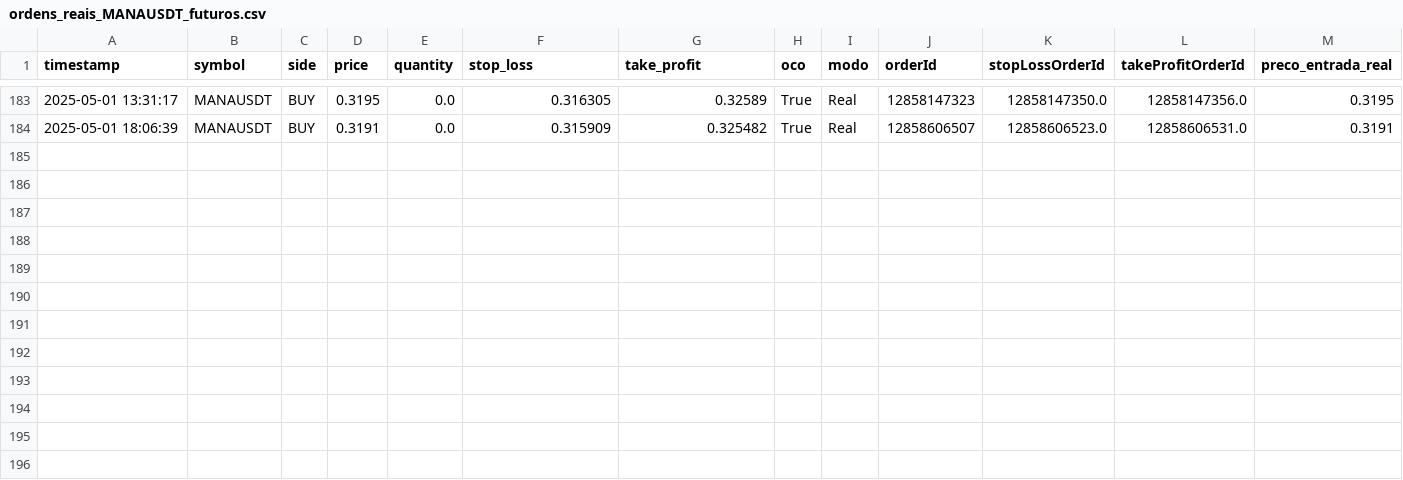
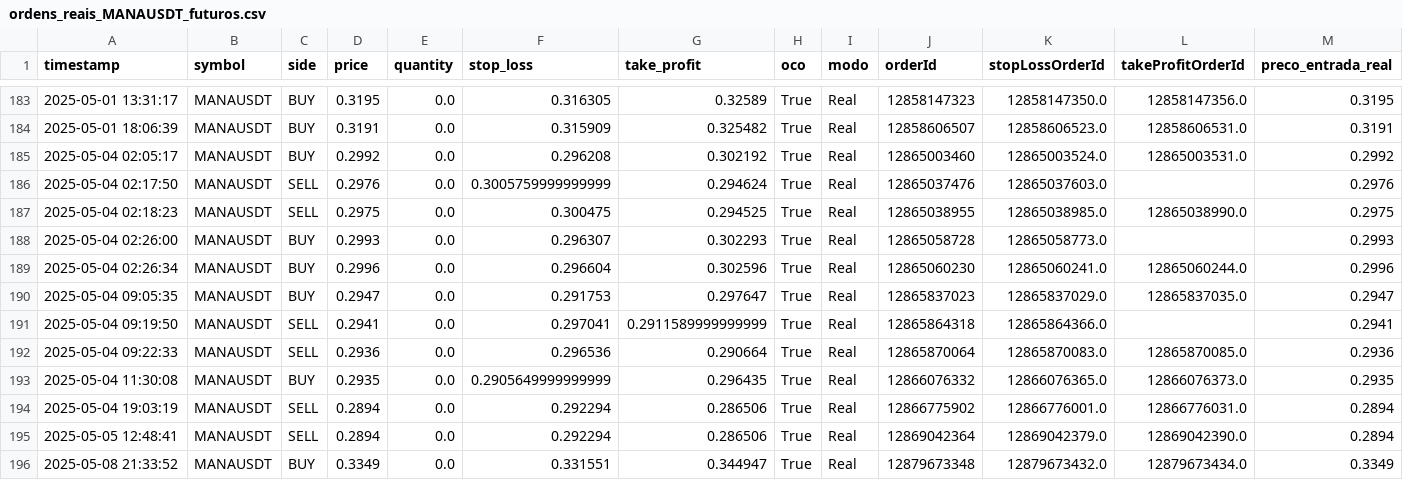
Before and after one commit to ArtexSonora/appfinacer, a CSV file: ordens_reais_MANAUSDT_futuros.csv, drawn as a sheet; only a part is shown, gaps mark what is left out; rows hold the shown columns only; the diff names each change by its address in the sheet, - before the commit and + after, or states it on an @@ line.

```diff
--- a/ordens_reais_MANAUSDT_futuros.csv
+++ b/ordens_reais_MANAUSDT_futuros.csv
+row 185: 2025-05-04 02:05:17 | MANAUSDT | BUY | 0.2992 | 0.0 | 0.296208 | 0.302192 | True | Real | 12865003460 | 12865003524.0 | 12865003531.0 | 0.2992
+row 186: 2025-05-04 02:17:50 | MANAUSDT | SELL | 0.2976 | 0.0 | 0.3005759999999999 | 0.294624 | True | Real | 12865037476 | 12865037603.0 |  | 0.2976
+row 187: 2025-05-04 02:18:23 | MANAUSDT | SELL | 0.2975 | 0.0 | 0.300475 | 0.294525 | True | Real | 12865038955 | 12865038985.0 | 12865038990.0 | 0.2975
+row 188: 2025-05-04 02:26:00 | MANAUSDT | BUY | 0.2993 | 0.0 | 0.296307 | 0.302293 | True | Real | 12865058728 | 12865058773.0 |  | 0.2993
+row 189: 2025-05-04 02:26:34 | MANAUSDT | BUY | 0.2996 | 0.0 | 0.296604 | 0.302596 | True | Real | 12865060230 | 12865060241.0 | 12865060244.0 | 0.2996
+row 190: 2025-05-04 09:05:35 | MANAUSDT | BUY | 0.2947 | 0.0 | 0.291753 | 0.297647 | True | Real | 12865837023 | 12865837029.0 | 12865837035.0 | 0.2947
+row 191: 2025-05-04 09:19:50 | MANAUSDT | SELL | 0.2941 | 0.0 | 0.297041 | 0.2911589999999999 | True | Real | 12865864318 | 12865864366.0 |  | 0.2941
+row 192: 2025-05-04 09:22:33 | MANAUSDT | SELL | 0.2936 | 0.0 | 0.296536 | 0.290664 | True | Real | 12865870064 | 12865870083.0 | 12865870085.0 | 0.2936
+row 193: 2025-05-04 11:30:08 | MANAUSDT | BUY | 0.2935 | 0.0 | 0.2905649999999999 | 0.296435 | True | Real | 12866076332 | 12866076365.0 | 12866076373.0 | 0.2935
+row 194: 2025-05-04 19:03:19 | MANAUSDT | SELL | 0.2894 | 0.0 | 0.292294 | 0.286506 | True | Real | 12866775902 | 12866776001.0 | 12866776031.0 | 0.2894
+row 195: 2025-05-05 12:48:41 | MANAUSDT | SELL | 0.2894 | 0.0 | 0.292294 | 0.286506 | True | Real | 12869042364 | 12869042379.0 | 12869042390.0 | 0.2894
+row 196: 2025-05-08 21:33:52 | MANAUSDT | BUY | 0.3349 | 0.0 | 0.331551 | 0.344947 | True | Real | 12879673348 | 12879673432.0 | 12879673434.0 | 0.3349
```
Also changed, not shown: 6 other files.
